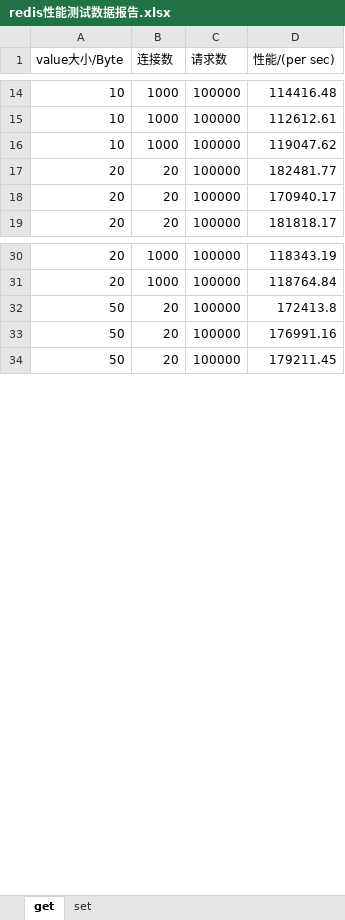
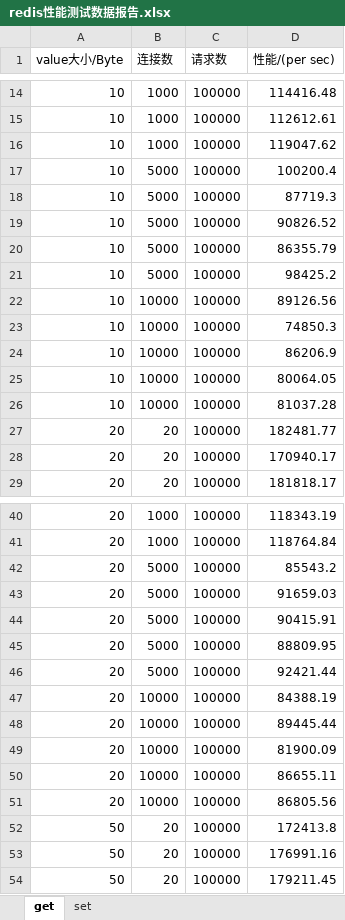
Before and after one commit to kerwinan/homework, an Excel workbook: redis/redis性能测试数据报告.xlsx, sheet get, drawn as a sheet; only a part is shown, gaps mark what is left out; values as stored, in another font and other column widths than the file's, no borders; the diff covers the shown part only; the diff names each change by its address in the sheet, - before the commit and + after, or states it on an @@ line.

```diff
--- a/redis/redis性能测试数据报告.xlsx (sheet get)
+++ b/redis/redis性能测试数据报告.xlsx (sheet get)
+row 17: 10 | 5000 | 100000 | 100200.4
+row 18: 10 | 5000 | 100000 | 87719.3
+row 19: 10 | 5000 | 100000 | 90826.52
+row 20: 10 | 5000 | 100000 | 86355.79
+row 21: 10 | 5000 | 100000 | 98425.2
+row 22: 10 | 10000 | 100000 | 89126.56
+row 23: 10 | 10000 | 100000 | 74850.3
+row 24: 10 | 10000 | 100000 | 86206.9
+row 25: 10 | 10000 | 100000 | 80064.05
+row 26: 10 | 10000 | 100000 | 81037.28
+row 42: 20 | 5000 | 100000 | 85543.2
+row 43: 20 | 5000 | 100000 | 91659.03
+row 44: 20 | 5000 | 100000 | 90415.91
+row 45: 20 | 5000 | 100000 | 88809.95
+row 46: 20 | 5000 | 100000 | 92421.44
+row 47: 20 | 10000 | 100000 | 84388.19
+row 48: 20 | 10000 | 100000 | 89445.44
+row 49: 20 | 10000 | 100000 | 81900.09
+row 50: 20 | 10000 | 100000 | 86655.11
+row 51: 20 | 10000 | 100000 | 86805.56
```
Also changed, not shown: 50 added rows elsewhere in this sheet, sheet set.
